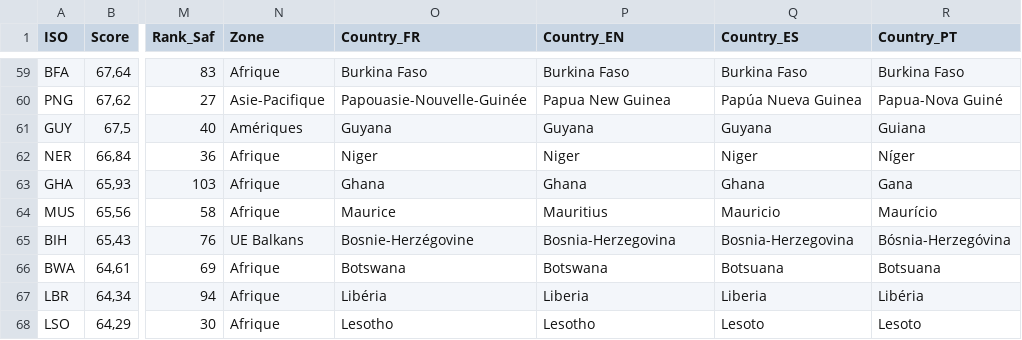
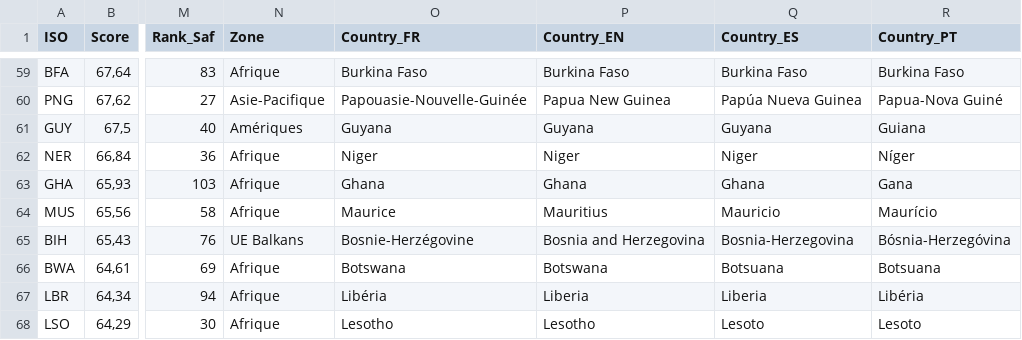
Before and after one commit to theopruski/mini_projet_py-pruski-theo-waxin-nathan, a CSV file: data/country_press_global_score_2023.csv, drawn as a sheet; only a part is shown, gaps mark what is left out; the diff names each change by its address in the sheet, - before the commit and + after, or states it on an @@ line.

Commit message:
fix tableau / barre de recherche - main.py

```diff
--- a/data/country_press_global_score_2023.csv
+++ b/data/country_press_global_score_2023.csv
-P65 (Country_EN): Bosnia-Herzegovina
+P65 (Country_EN): Bosnia and Herzegovina
```
Also changed, not shown: 1 other file.
